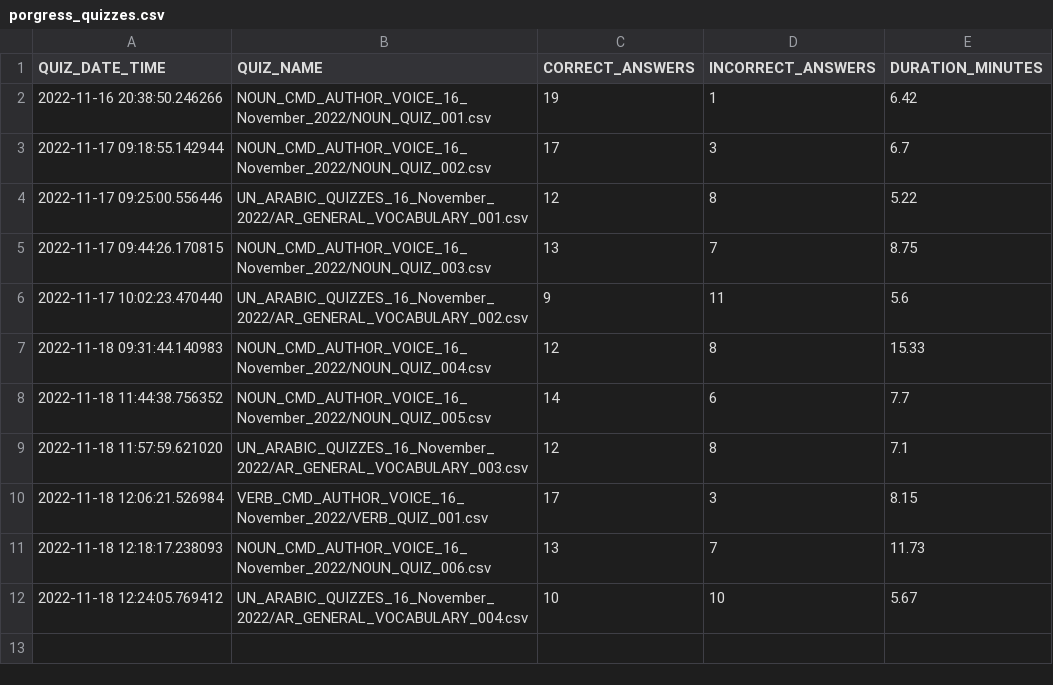
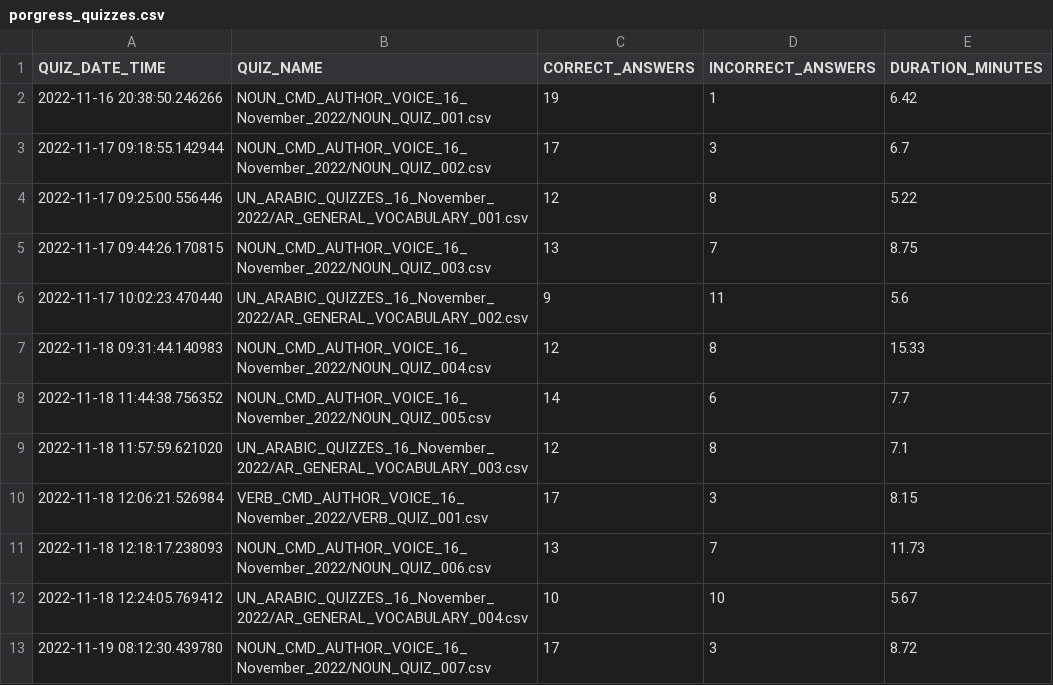
Before and after one commit to akbargherbal/Fill_in_the_Gap_Quiz_on_Terminal, a CSV file: porgress_quizzes.csv, drawn as a sheet; the diff names each change by its address in the sheet, - before the commit and + after, or states it on an @@ line.

Commit message:
Git pushed from inside python script @ 2022-11-19 08:12:30.439780

```diff
--- a/porgress_quizzes.csv
+++ b/porgress_quizzes.csv
+row 13: 2022-11-19 08:12:30.439780 | NOUN_CMD_AUTHOR_VOICE_16_November_2022/NOUN_QUIZ_007.csv | 17 | 3 | 8.72
```
